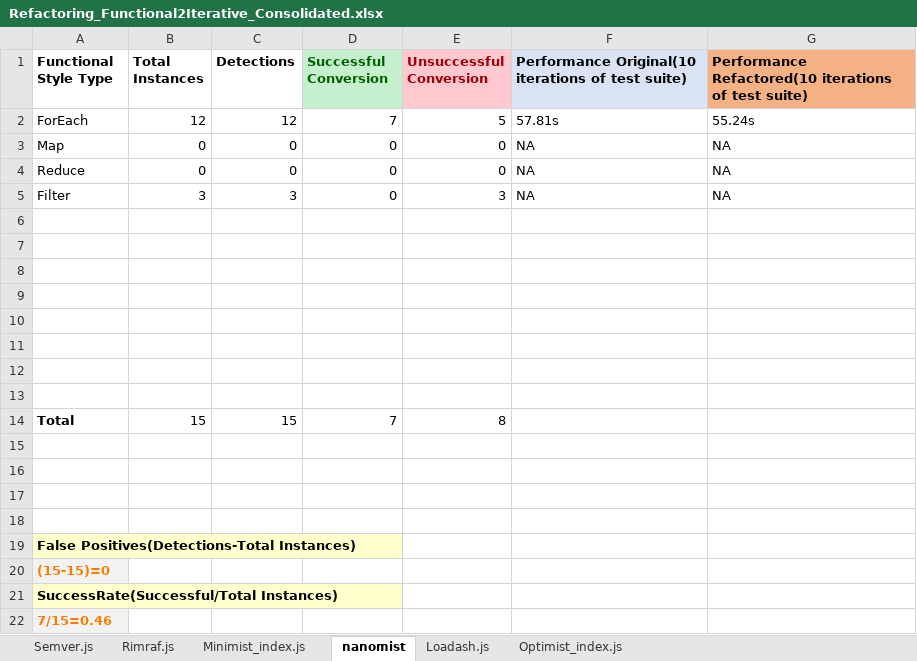
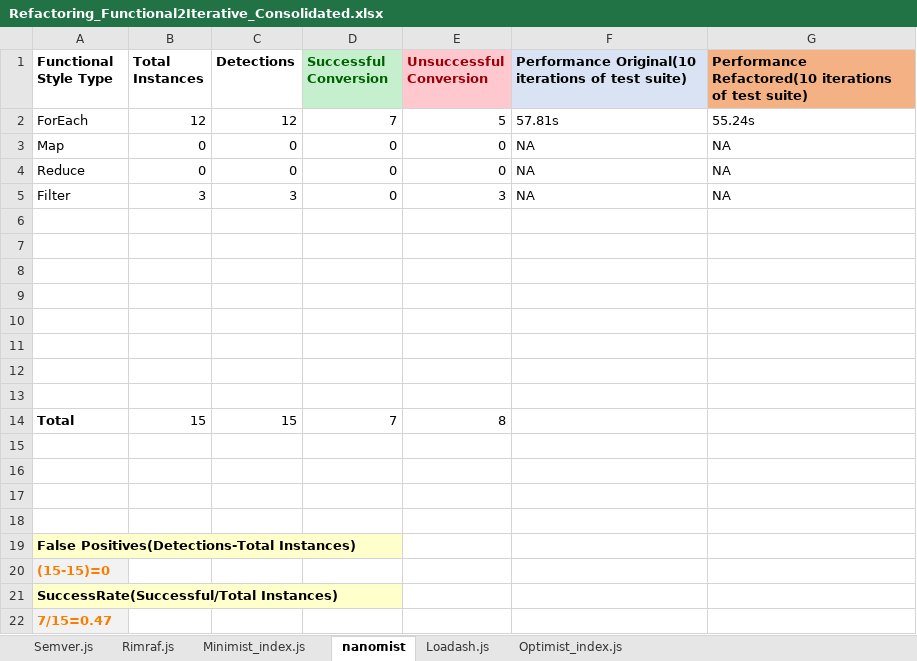
Before and after one commit to sm67nono/PTA_Project_WiSe_2017_18, an Excel workbook: Report/Refactoring_Functional2Iterative_Consolidated.xlsx, sheet nanomist, drawn as a sheet; values as stored, in another font and other column widths than the file's, no borders; the diff names each change by its address in the sheet, - before the commit and + after, or states it on an @@ line.

Commit message:
1. Refactoring Tool Final update.
Signed-off-by: sm67nono <manna.subhadeep@gmail.com>

```diff
--- a/Report/Refactoring_Functional2Iterative_Consolidated.xlsx (sheet nanomist)
+++ b/Report/Refactoring_Functional2Iterative_Consolidated.xlsx (sheet nanomist)
-A22 (Functional Style Type): 7/15=0.46
+A22 (Functional Style Type): 7/15=0.47
```
Also changed, not shown: 27 other files.
